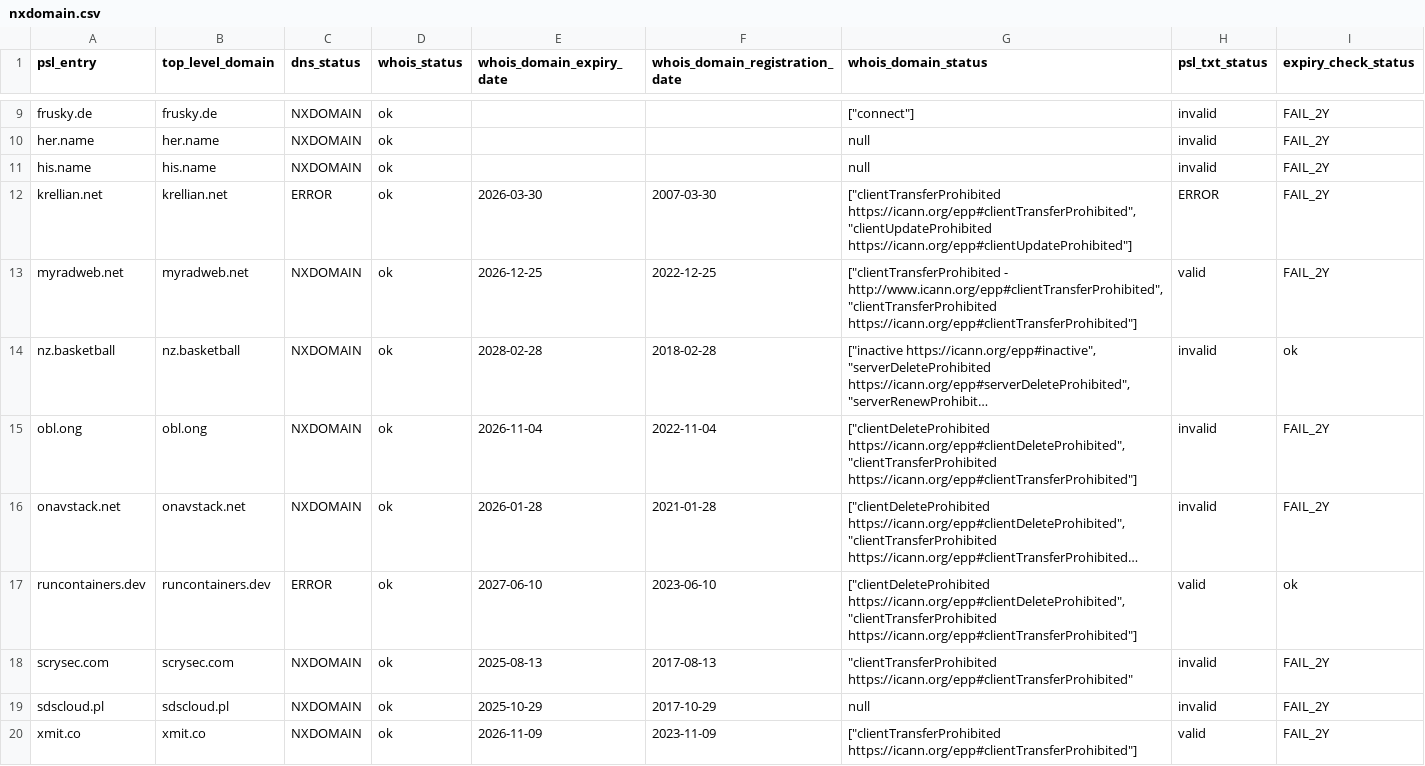
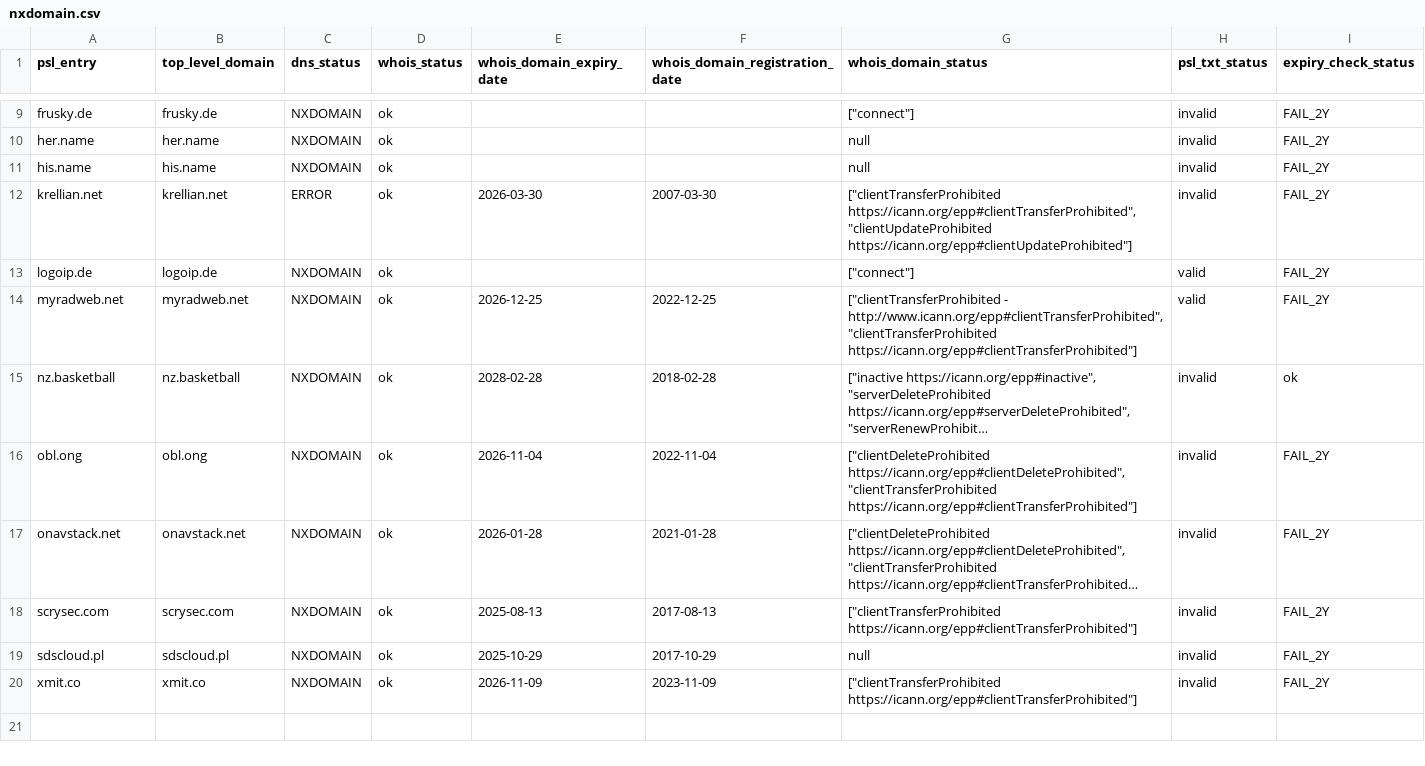
Before and after one commit to groundcat/PSL-private-domains-checker, a CSV file: data/nxdomain.csv, drawn as a sheet; only a part is shown, gaps mark what is left out; long unchanged cells end in …; removed rows and columns are numbered as before the commit, all else as after; the diff names each change by its address in the sheet, - before the commit and + after, or states it on an @@ line.

```diff
--- a/data/nxdomain.csv
+++ b/data/nxdomain.csv
-H12 (psl_txt_status): ERROR
+H12 (psl_txt_status): invalid
+row 13: logoip.de | logoip.de | NXDOMAIN | ok |  |  | ["connect"] | valid | FAIL_2Y
-row 17: runcontainers.dev | runcontainers.dev | ERROR | ok | 2027-06-10 | 2023-06-10 | ["clientDeleteProhibited https://icann.org/epp#clientDeleteProhibited", "clientTransferProhibited https://icann.org/epp#clientTransferProhibited"] | valid | ok
-G18 (whois_domain_status): "clientTransferProhibited https://icann.org/epp#clientTransferProhibited"
+G18 (whois_domain_status): ["clientTransferProhibited https://icann.org/epp#clientTransferProhibited"]
-H20 (psl_txt_status): valid
+H20 (psl_txt_status): invalid
```
Also changed, not shown: data/all.csv, data/expiry_less_than_2yrs.csv, 1 other file.
